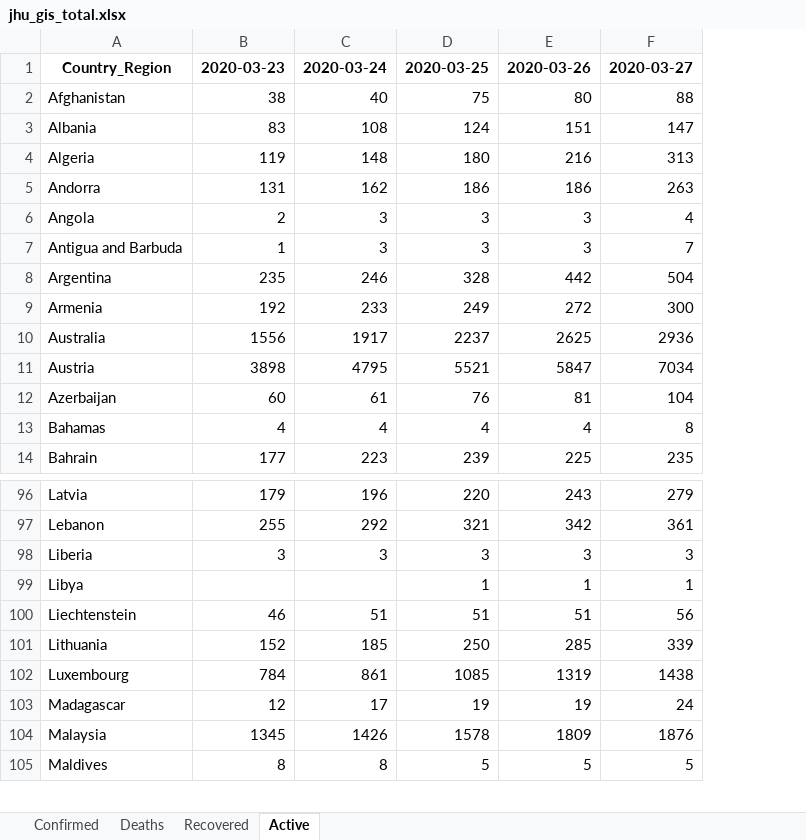
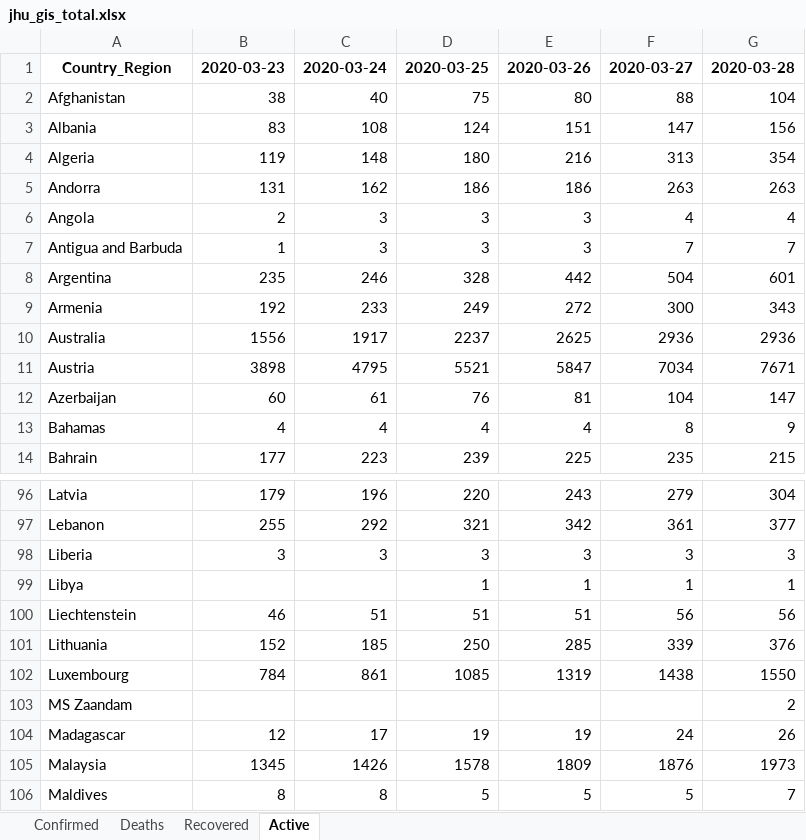
Before and after one commit to maisammusthafa/covid-19, an Excel workbook: jhu-gis/data/jhu_gis_total.xlsx, sheet Active, drawn as a sheet; only a part is shown, gaps mark what is left out; values as stored, in another font and other column widths than the file's, no borders; the diff names each change by its address in the sheet, - before the commit and + after, or states it on an @@ line.

```diff
--- a/jhu-gis/data/jhu_gis_total.xlsx (sheet Active)
+++ b/jhu-gis/data/jhu_gis_total.xlsx (sheet Active)
+column G, rows 1-14: 2020-03-28 | 104 | 156 | 354 | 263 | 4 | 7 | 601 | 343 | 2936 | 7671 | 147 | 9 | 215; rows 96-102: 304 | 377 | 3 | 1 | 56 | 376 | 1550; rows 104-106: 26 | 1973 | 7
+row 103: MS Zaandam |  |  |  |  |  | 2
```
Also changed, not shown: sheet Deaths, sheet Recovered, sheet Confirmed, ecdc-csv/data/ecdc_csv_diff.xlsx, ecdc-csv/data/ecdc_csv_total.xlsx, 3 other files.
